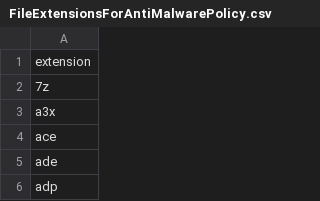
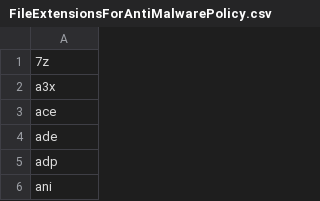
Before and after one commit to jkerai1/TLD-TABL-Block, a CSV file: FileExtensionsForAntiMalwarePolicy.csv, drawn as a sheet; only a part is shown; the shorter side is filled out with more unchanged rows; the diff names each change by its address in the sheet, - before the commit and + after, or states it on an @@ line.

Commit message:
Update FileExtensionsForAntiMalwarePolicy.csv

```diff
--- a/FileExtensionsForAntiMalwarePolicy.csv
+++ b/FileExtensionsForAntiMalwarePolicy.csv
-row 1: extension
```
